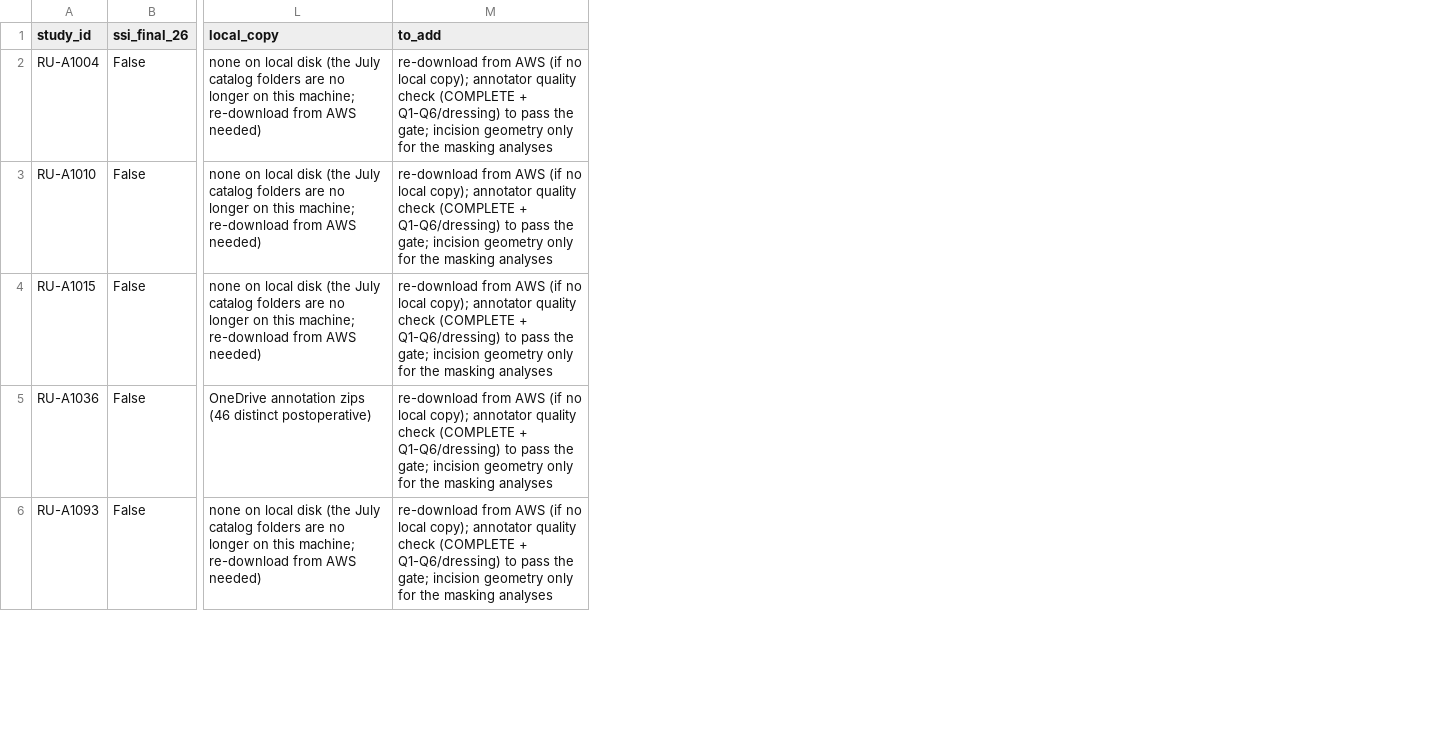
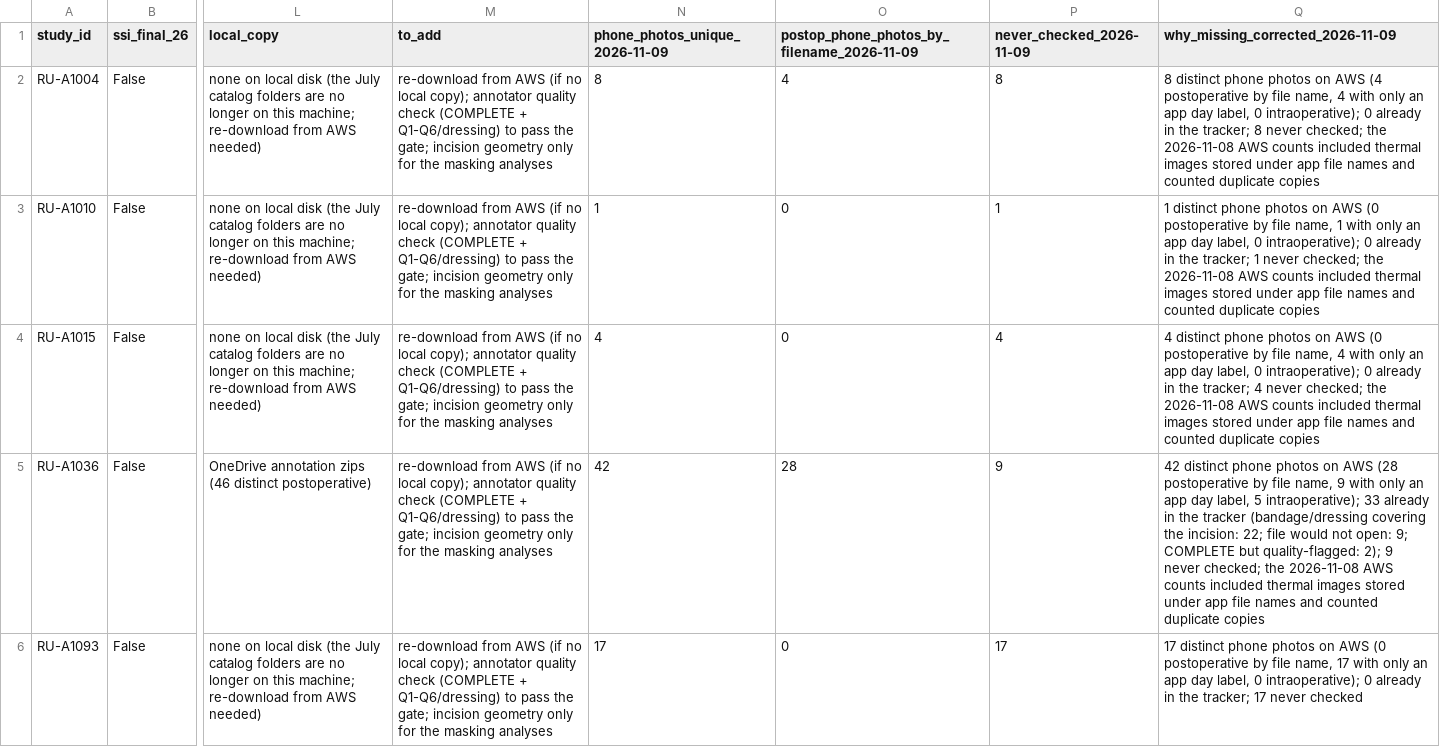
Before and after one commit to ZainJaffar06/SSIpaper1, a CSV file: results/collaboration/postop_missing_phone_photo_patients_2026-11-08.csv, drawn as a sheet; only a part is shown, gaps mark what is left out; the diff names each change by its address in the sheet, - before the commit and + after, or states it on an @@ line.

```diff
--- a/results/collaboration/postop_missing_phone_photo_patients_2026-11-08.csv
+++ b/results/collaboration/postop_missing_phone_photo_patients_2026-11-08.csv
+column N (phone_photos_unique_2026-11-09), rows 2-6: 8 | 1 | 4 | 42 | 17
+column O, rows 1-6: postop_phone_photos_by_filename_2026-11-09 | 4 | 0 | 0 | 28 | 0
+column P (never_checked_2026-11-09), rows 2-6: 8 | 1 | 4 | 9 | 17
+column Q (why_missing_corrected_2026-11-09), rows 2-6: 8 distinct phone photos on AWS (4 postoperative by file name, 4 with only an app day label, 0 intraoperative); 0 already in the tracker; 8 never checked; the 2026-11-08 AWS counts included thermal images stored under app file names and counted duplicate copies | 1 distinct phone photos on AWS (0 postoperative by file name, 1 with only an app day label, 0 intraoperative); 0 already in the tracker; 1 never checked; the 2026-11-08 AWS counts included thermal images stored under app file names and counted duplicate copies | 4 distinct phone photos on AWS (0 postoperative by file name, 4 with only an app day label, 0 intraoperative); 0 already in the tracker; 4 never checked; the 2026-11-08 AWS counts included thermal images stored under app file names and counted duplicate copies | 42 distinct phone photos on AWS (28 postoperative by file name, 9 with only an app day label, 5 intraoperative); 33 already in the tracker (bandage/dressing covering the incision: 22; file would not open: 9; COMPLETE but quality-flagged: 2); 9 never checked; the 2026-11-08 AWS counts included thermal images stored under app file names and counted duplicate copies | 17 distinct phone photos on AWS (0 postoperative by file name, 17 with only an app day label, 0 intraoperative); 0 already in the tracker; 17 never checked
```
Also changed, not shown: 4 other files.
